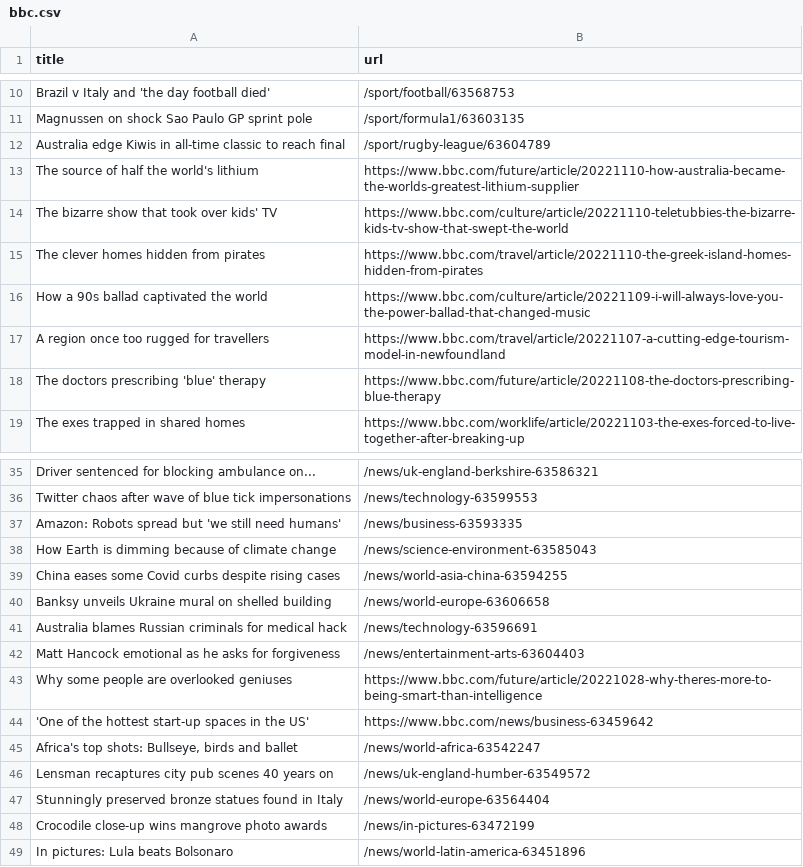
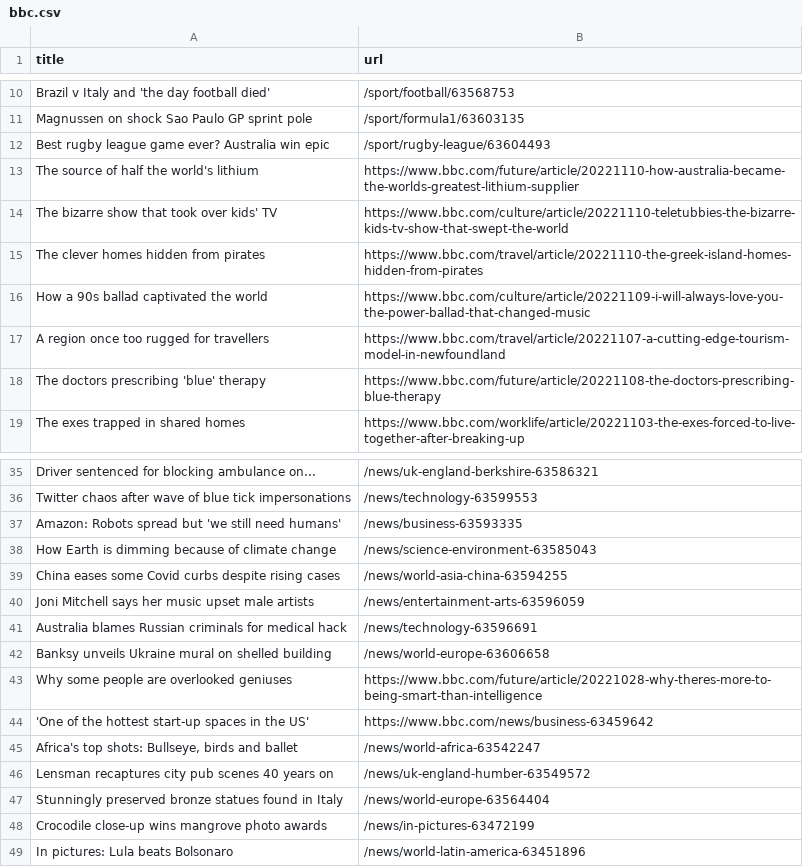
Before and after one commit to stanleydai/automatic-scraper, a CSV file: bbc.csv, drawn as a sheet; only a part is shown, gaps mark what is left out.

```diff
--- a/bbc.csv
+++ b/bbc.csv
@@ -11,3 +11,3 @@ Brazil v Italy and 'the day football died',/sport/football/63568753
 Magnussen on shock Sao Paulo GP sprint pole,/sport/formula1/63603135
-Australia edge Kiwis in all-time classic to reach final,/sport/rugby-league/63604789
+Best rugby league game ever? Australia win epic,/sport/rugby-league/63604493
 The source of half the world's lithium,https://www.bbc.com/future/article/20221110-how-australia-became-the-worlds-greatest-lithium-supplier
@@ -39,5 +39,5 @@ How Earth is dimming because of climate change,/news/science-environment-6358504
 China eases some Covid curbs despite rising cases,/news/world-asia-china-63594255
+Joni Mitchell says her music upset male artists,/news/entertainment-arts-63596059
+Australia blames Russian criminals for medical hack,/news/technology-63596691
 Banksy unveils Ukraine mural on shelled building,/news/world-europe-63606658
-Australia blames Russian criminals for medical hack,/news/technology-63596691
-Matt Hancock emotional as he asks for forgiveness,/news/entertainment-arts-63604403
 Why some people are overlooked geniuses,https://www.bbc.com/future/article/20221028-why-theres-more-to-being-smart-than-intelligence
```
